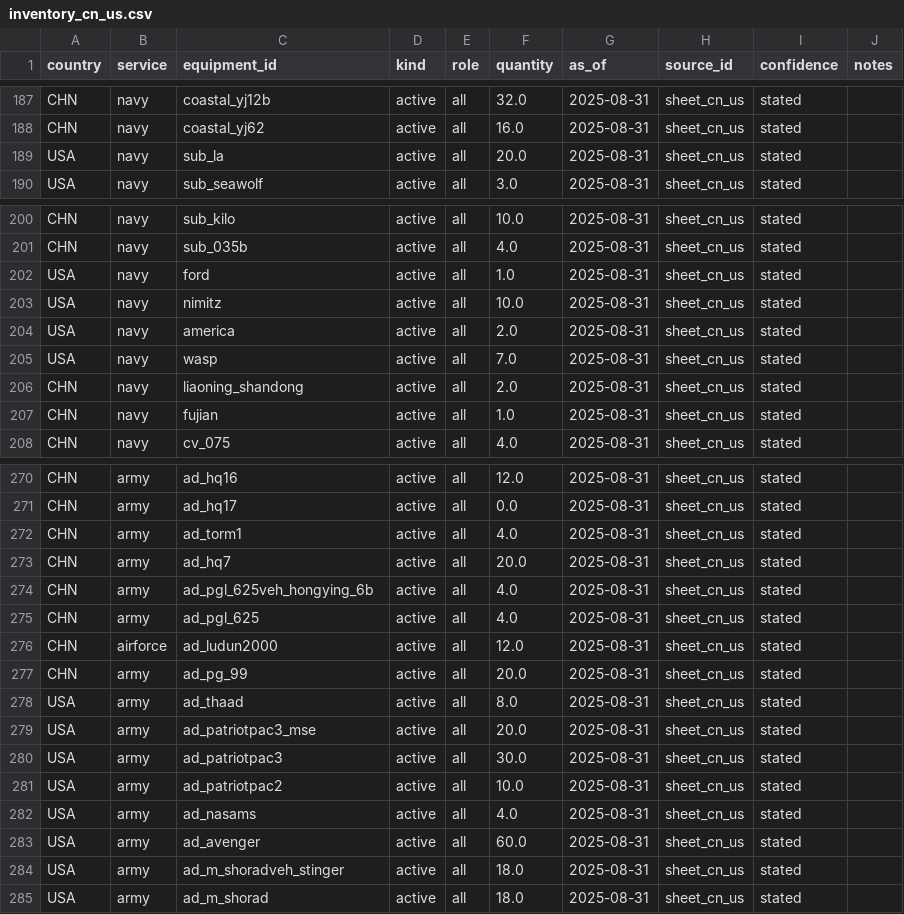
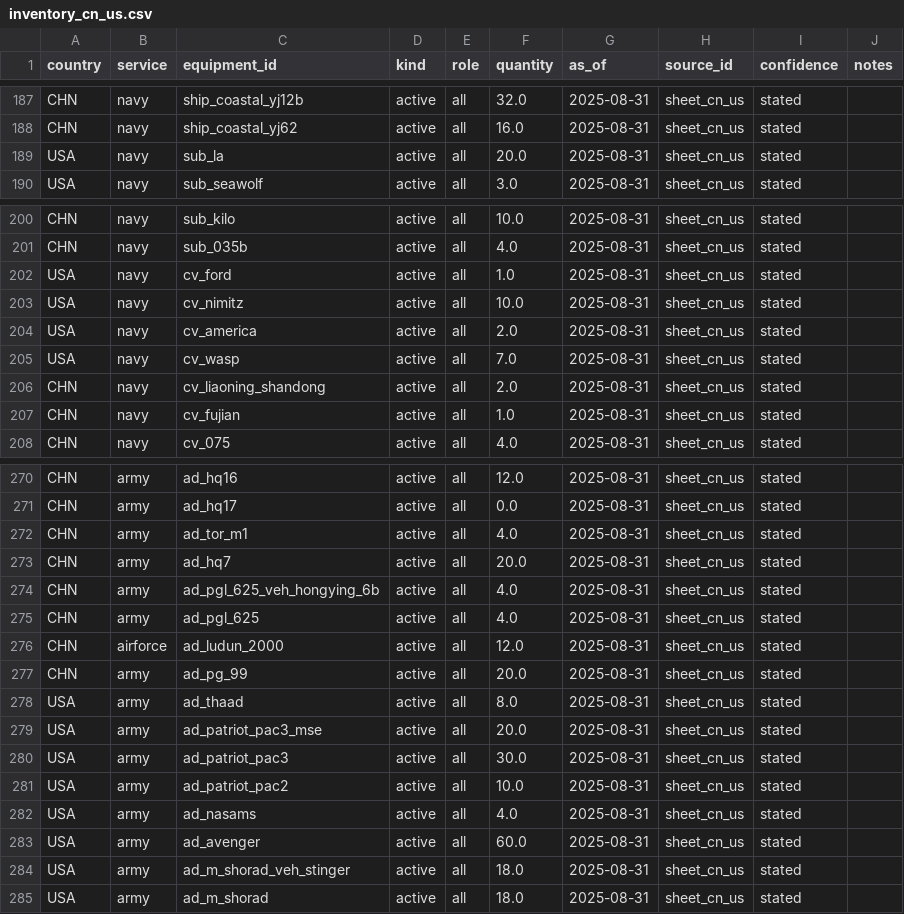
Before and after one commit to xtxsinan-lgtm/minister_of_defense, a CSV file: data/forcedb/inventory_cn_us.csv, drawn as a sheet; only a part is shown, gaps mark what is left out; the diff covers the shown part only; the diff names each change by its address in the sheet, - before the commit and + after, or states it on an @@ line.

```diff
--- a/data/forcedb/inventory_cn_us.csv
+++ b/data/forcedb/inventory_cn_us.csv
-C187 (equipment_id): coastal_yj12b
+C187 (equipment_id): ship_coastal_yj12b
-C188 (equipment_id): coastal_yj62
+C188 (equipment_id): ship_coastal_yj62
-C202 (equipment_id): ford
+C202 (equipment_id): cv_ford
-C203 (equipment_id): nimitz
+C203 (equipment_id): cv_nimitz
-C204 (equipment_id): america
+C204 (equipment_id): cv_america
-C205 (equipment_id): wasp
+C205 (equipment_id): cv_wasp
-C206 (equipment_id): liaoning_shandong
+C206 (equipment_id): cv_liaoning_shandong
-C207 (equipment_id): fujian
+C207 (equipment_id): cv_fujian
-C272 (equipment_id): ad_torm1
+C272 (equipment_id): ad_tor_m1
-C274 (equipment_id): ad_pgl_625veh_hongying_6b
+C274 (equipment_id): ad_pgl_625_veh_hongying_6b
-C276 (equipment_id): ad_ludun2000
+C276 (equipment_id): ad_ludun_2000
-C279 (equipment_id): ad_patriotpac3_mse
+C279 (equipment_id): ad_patriot_pac3_mse
-C280 (equipment_id): ad_patriotpac3
+C280 (equipment_id): ad_patriot_pac3
-C281 (equipment_id): ad_patriotpac2
+C281 (equipment_id): ad_patriot_pac2
-C284 (equipment_id): ad_m_shoradveh_stinger
+C284 (equipment_id): ad_m_shorad_veh_stinger
```
Also changed, not shown: 29 edited cells elsewhere in this file, 16 other files.
